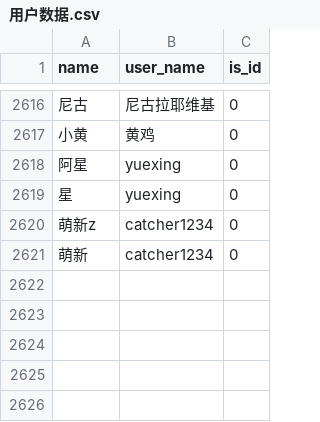
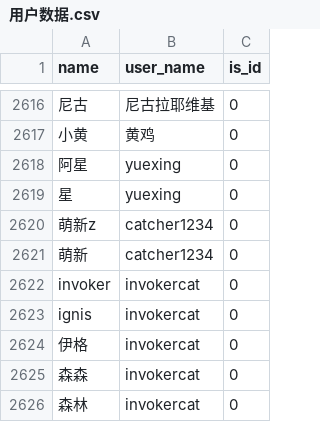
Before and after one commit to Ender-Wiggin2019/tfm-summary, a CSV file: 用户数据.csv, drawn as a sheet; only a part is shown, gaps mark what is left out; the diff names each change by its address in the sheet, - before the commit and + after, or states it on an @@ line.

Commit message:
add

```diff
--- a/用户数据.csv
+++ b/用户数据.csv
+row 2622: invoker | invokercat | 0
+row 2623: ignis | invokercat | 0
+row 2624: 伊格 | invokercat | 0
+row 2625: 森森 | invokercat | 0
+row 2626: 森林 | invokercat | 0
```
